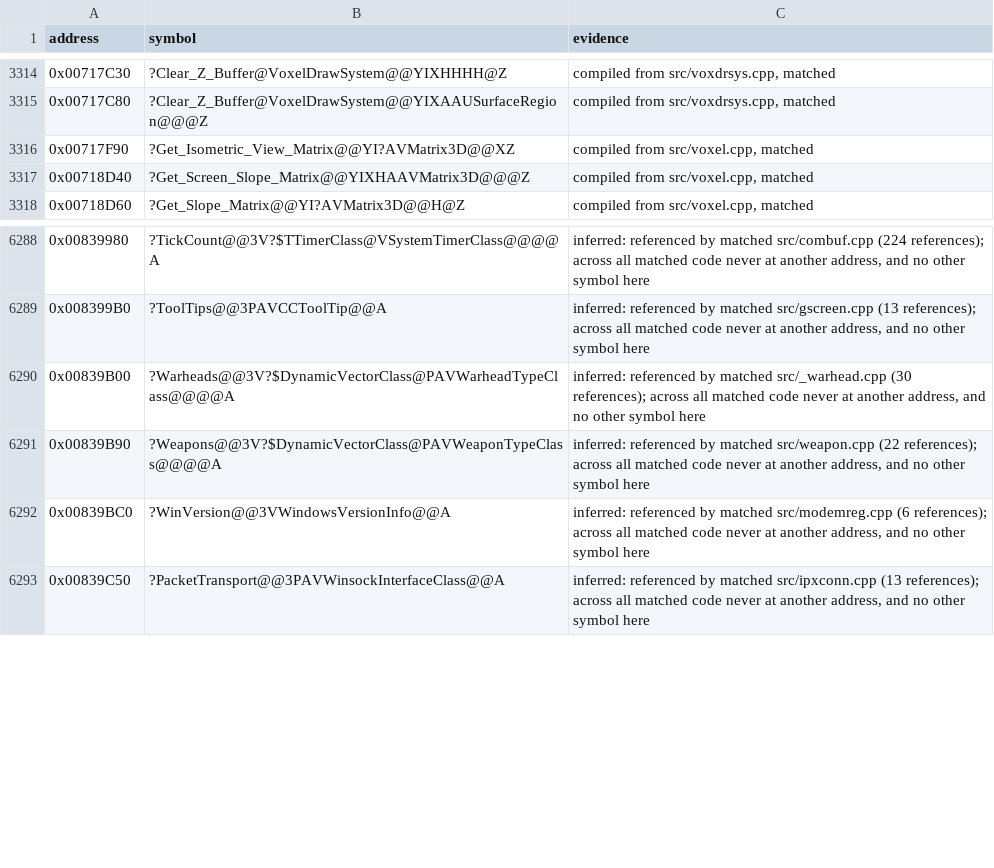
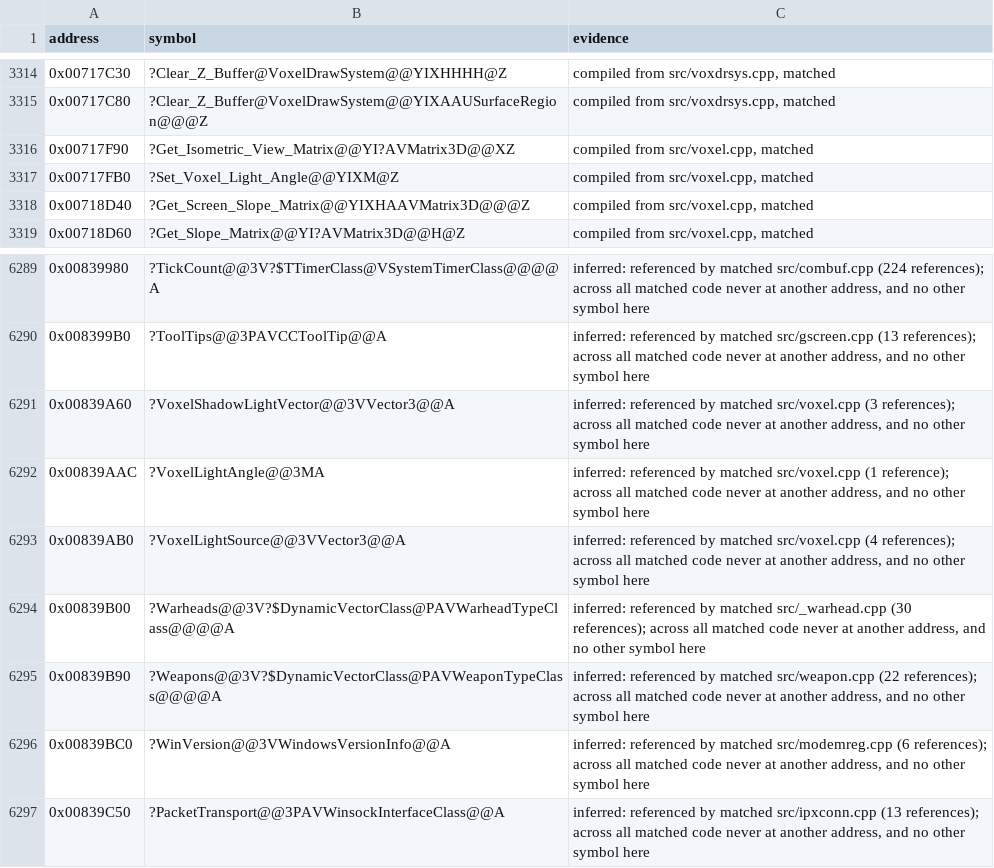
Before and after one commit to mischa85/RedAlert2, a CSV file: config/ra2-1.006/names.csv, drawn as a sheet; only a part is shown, gaps mark what is left out.

Commit message:
Match voxel.cpp with RA2's code

```diff
--- a/config/ra2-1.006/names.csv
+++ b/config/ra2-1.006/names.csv
@@ -3316,2 +3316,3 @@ address,symbol,evidence
 0x00717F90,?Get_Isometric_View_Matrix@@YI?AVMatrix3D@@XZ,"compiled from src/voxel.cpp, matched"
+0x00717FB0,?Set_Voxel_Light_Angle@@YIXM@Z,"compiled from src/voxel.cpp, matched"
 0x00718D40,?Get_Screen_Slope_Matrix@@YIXHAAVMatrix3D@@@Z,"compiled from src/voxel.cpp, matched"
@@ -6289,2 +6290,5 @@ address,symbol,evidence
 0x008399B0,?ToolTips@@3PAVCCToolTip@@A,"inferred: referenced by matched src/gscreen.cpp (13 references); across all matched code never at another address, and no other symbol here"
+0x00839A60,?VoxelShadowLightVector@@3VVector3@@A,"inferred: referenced by matched src/voxel.cpp (3 references); across all matched code never at another address, and no other symbol here"
+0x00839AAC,?VoxelLightAngle@@3MA,"inferred: referenced by matched src/voxel.cpp (1 reference); across all matched code never at another address, and no other symbol here"
+0x00839AB0,?VoxelLightSource@@3VVector3@@A,"inferred: referenced by matched src/voxel.cpp (4 references); across all matched code never at another address, and no other symbol here"
 0x00839B00,?Warheads@@3V?$DynamicVectorClass@PAVWarheadTypeClass@@@@A,"inferred: referenced by matched src/_warhead.cpp (30 references); across all matched code never at another address, and no other symbol here"
```
Also changed, not shown: config/ra2-1.006/functions.csv, config/ra2-1.006/modules.csv.
